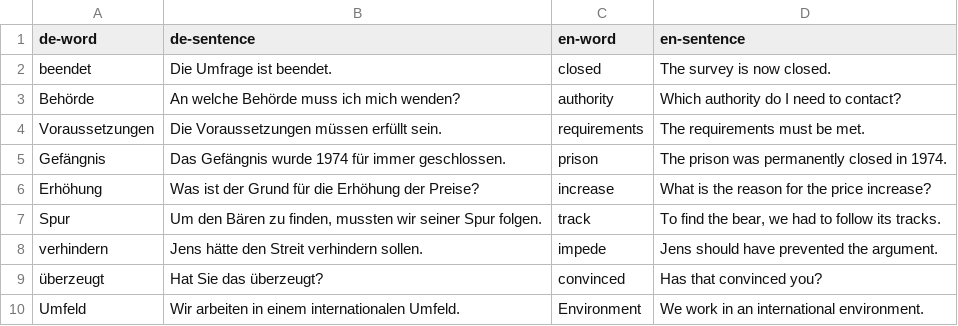
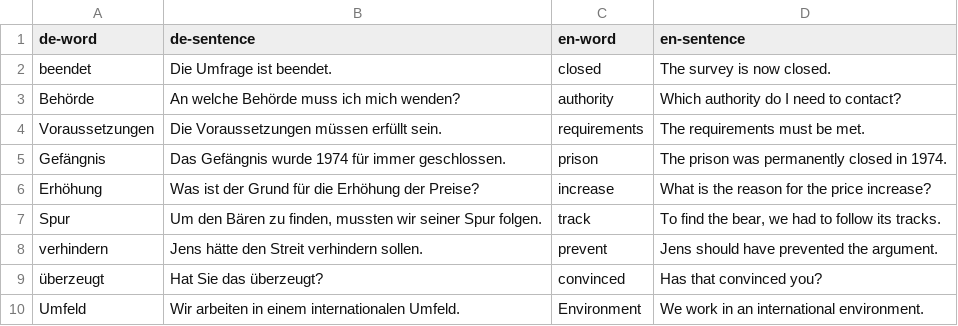
Before and after one commit to Matoo125/research, a CSV file: lang/data.csv, drawn as a sheet.

```diff
--- a/lang/data.csv
+++ b/lang/data.csv
@@ -7,3 +7,3 @@ Erhöhung,Was ist der Grund für die Erhöhung der Preise?,increase,What is the
 Spur,"Um den Bären zu finden, mussten wir seiner Spur folgen.",track,"To find the bear, we had to follow its tracks."
-verhindern,Jens hätte den Streit verhindern sollen.,impede,Jens should have prevented the argument.
+verhindern,Jens hätte den Streit verhindern sollen.,prevent,Jens should have prevented the argument.
 überzeugt,Hat Sie das überzeugt?,convinced,Has that convinced you?
```
Also changed, not shown: 2 other files.
